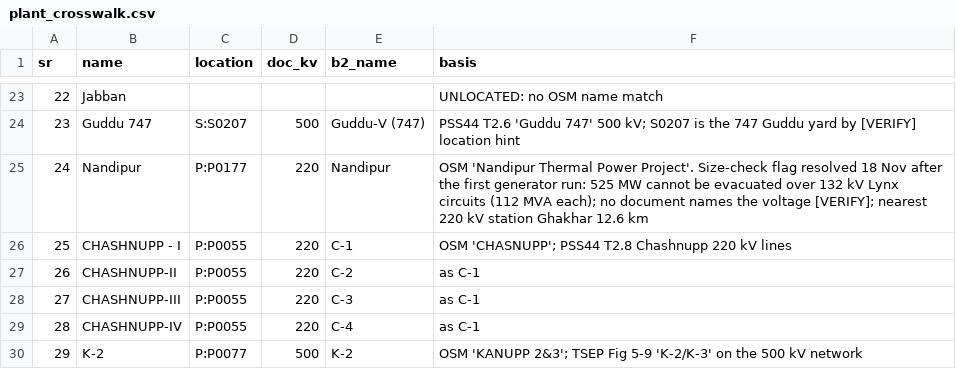
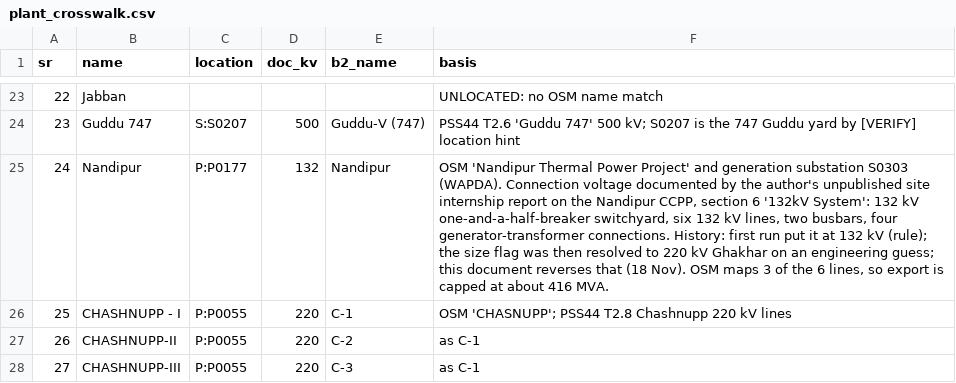
Before and after one commit to furqan5/pakistan-grid, a CSV file: day7/plant_crosswalk.csv, drawn as a sheet; only a part is shown, gaps mark what is left out; the shorter side is filled out with more unchanged rows.

```diff
--- a/day7/plant_crosswalk.csv
+++ b/day7/plant_crosswalk.csv
@@ -24,3 +24,3 @@ sr,name,location,doc_kv,b2_name,basis
 23,Guddu 747,S:S0207,500,Guddu-V (747),PSS44 T2.6 'Guddu 747' 500 kV; S0207 is the 747 Guddu yard by [VERIFY] location hint
-24,Nandipur,P:P0177,220,Nandipur,OSM 'Nandipur Thermal Power Project'. Size-check flag resolved 18 Nov after the first generator run: 525 MW cannot be evacuated over 132 kV Lynx circuits (112 MVA each); no document names the voltage [VERIFY]; nearest 220 kV station Ghakhar 12.6 km
+24,Nandipur,P:P0177,132,Nandipur,"OSM 'Nandipur Thermal Power Project' and generation substation S0303 (WAPDA). Connection voltage documented by the author's unpublished site internship report on the Nandipur CCPP, section 6 '132kV System': 132 kV one-and-a-half-breaker switchyard, six 132 kV lines, two busbars, four generator-transformer connections. History: first run put it at 132 kV (rule); the size flag was then resolved to 220 kV Ghakhar on an engineering guess; this document reverses that (18 Nov). OSM maps 3 of the 6 lines, so export is capped at about 416 MVA."
 25,CHASHNUPP - I,P:P0055,220,C-1,OSM 'CHASNUPP'; PSS44 T2.8 Chashnupp 220 kV lines
```
Also changed, not shown: 4 other files.
